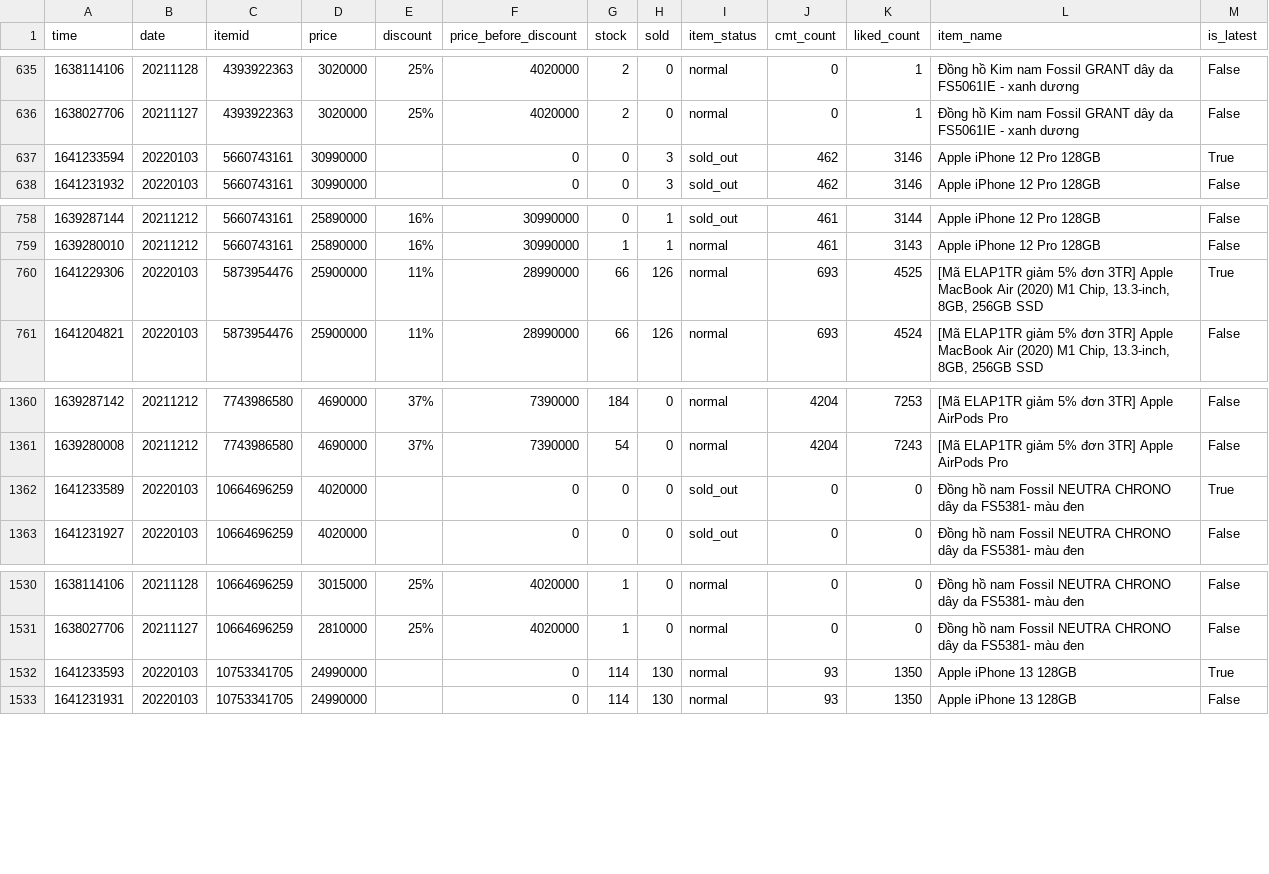
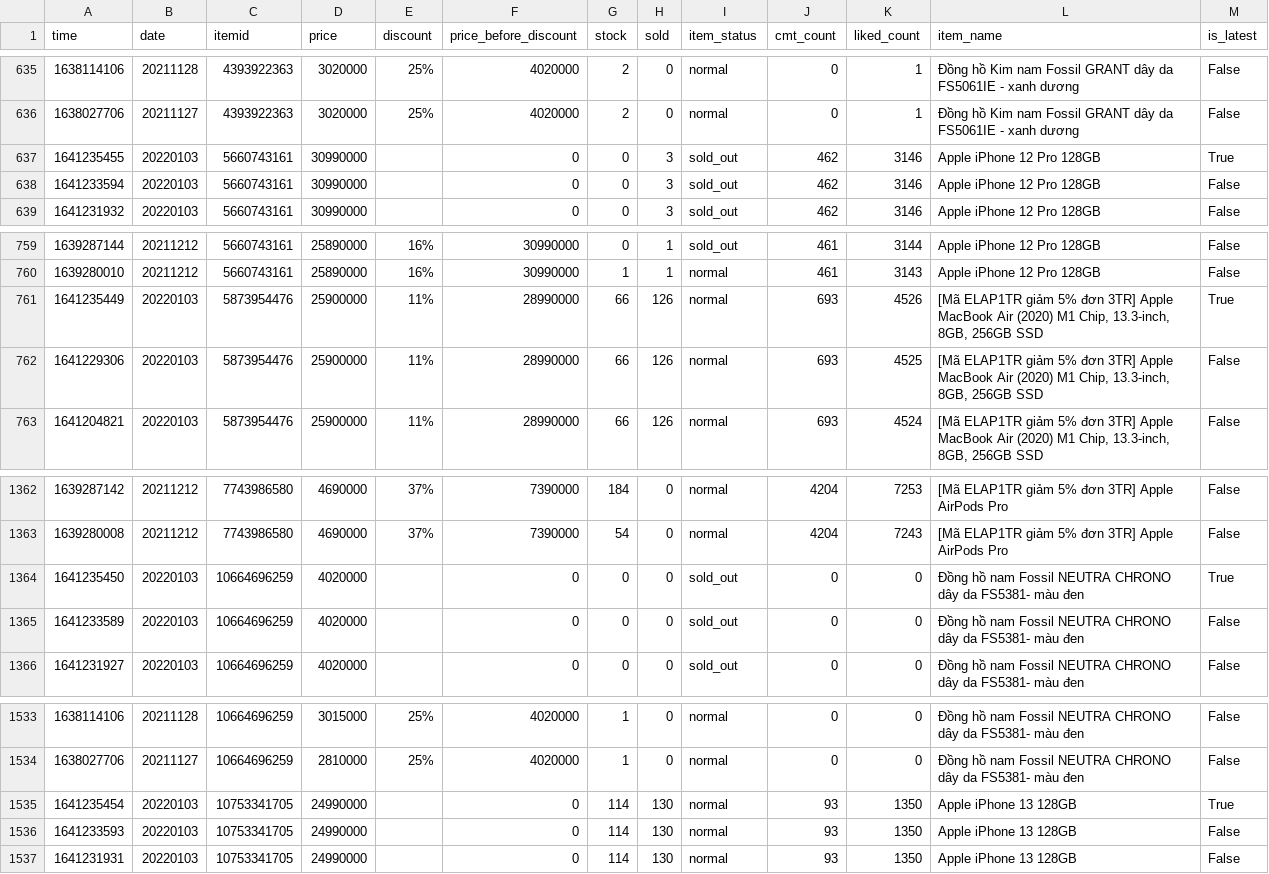
Before and after one commit to duyet/shopee-track-demo, a CSV file: data/master.csv, drawn as a sheet; only a part is shown, gaps mark what is left out.

```diff
--- a/data/master.csv
+++ b/data/master.csv
@@ -636,3 +636,4 @@ time,date,itemid,price,discount,price_before_discount,stock,sold,item_status,cmt
 1638027706,20211127,4393922363,3020000,25%,4020000,2,0,normal,0,1,Đồng hồ Kim nam Fossil GRANT dây da FS5061IE - xanh dương,False
-1641233594,20220103,5660743161,30990000,,0,0,3,sold_out,462,3146,Apple iPhone 12 Pro 128GB,True
+1641235455,20220103,5660743161,30990000,,0,0,3,sold_out,462,3146,Apple iPhone 12 Pro 128GB,True
+1641233594,20220103,5660743161,30990000,,0,0,3,sold_out,462,3146,Apple iPhone 12 Pro 128GB,False
 1641231932,20220103,5660743161,30990000,,0,0,3,sold_out,462,3146,Apple iPhone 12 Pro 128GB,False
@@ -759,3 +760,4 @@ time,date,itemid,price,discount,price_before_discount,stock,sold,item_status,cmt
 1639280010,20211212,5660743161,25890000,16%,30990000,1,1,normal,461,3143,Apple iPhone 12 Pro 128GB,False
-1641229306,20220103,5873954476,25900000,11%,28990000,66,126,normal,693,4525,"[Mã ELAP1TR giảm 5% đơn 3TR] Apple MacBook Air (2020) M1 Chip, 13.3-inch, 8GB, 256GB SSD",True
+1641235449,20220103,5873954476,25900000,11%,28990000,66,126,normal,693,4526,"[Mã ELAP1TR giảm 5% đơn 3TR] Apple MacBook Air (2020) M1 Chip, 13.3-inch, 8GB, 256GB SSD",True
+1641229306,20220103,5873954476,25900000,11%,28990000,66,126,normal,693,4525,"[Mã ELAP1TR giảm 5% đơn 3TR] Apple MacBook Air (2020) M1 Chip, 13.3-inch, 8GB, 256GB SSD",False
 1641204821,20220103,5873954476,25900000,11%,28990000,66,126,normal,693,4524,"[Mã ELAP1TR giảm 5% đơn 3TR] Apple MacBook Air (2020) M1 Chip, 13.3-inch, 8GB, 256GB SSD",False
@@ -1361,3 +1363,4 @@ time,date,itemid,price,discount,price_before_discount,stock,sold,item_status,cmt
 1639280008,20211212,7743986580,4690000,37%,7390000,54,0,normal,4204,7243,[Mã ELAP1TR giảm 5% đơn 3TR] Apple AirPods Pro ,False
-1641233589,20220103,10664696259,4020000,,0,0,0,sold_out,0,0,Đồng hồ nam Fossil NEUTRA CHRONO dây da FS5381- màu đen,True
+1641235450,20220103,10664696259,4020000,,0,0,0,sold_out,0,0,Đồng hồ nam Fossil NEUTRA CHRONO dây da FS5381- màu đen,True
+1641233589,20220103,10664696259,4020000,,0,0,0,sold_out,0,0,Đồng hồ nam Fossil NEUTRA CHRONO dây da FS5381- màu đen,False
 1641231927,20220103,10664696259,4020000,,0,0,0,sold_out,0,0,Đồng hồ nam Fossil NEUTRA CHRONO dây da FS5381- màu đen,False
@@ -1531,3 +1534,4 @@ time,date,itemid,price,discount,price_before_discount,stock,sold,item_status,cmt
 1638027706,20211127,10664696259,2810000,25%,4020000,1,0,normal,0,0,Đồng hồ nam Fossil NEUTRA CHRONO dây da FS5381- màu đen,False
-1641233593,20220103,10753341705,24990000,,0,114,130,normal,93,1350,Apple iPhone 13 128GB,True
+1641235454,20220103,10753341705,24990000,,0,114,130,normal,93,1350,Apple iPhone 13 128GB,True
+1641233593,20220103,10753341705,24990000,,0,114,130,normal,93,1350,Apple iPhone 13 128GB,False
 1641231931,20220103,10753341705,24990000,,0,114,130,normal,93,1350,Apple iPhone 13 128GB,False
```
Also changed, not shown: data/history/10664696259.csv, data/history/10753341705.csv, 6 other files.
